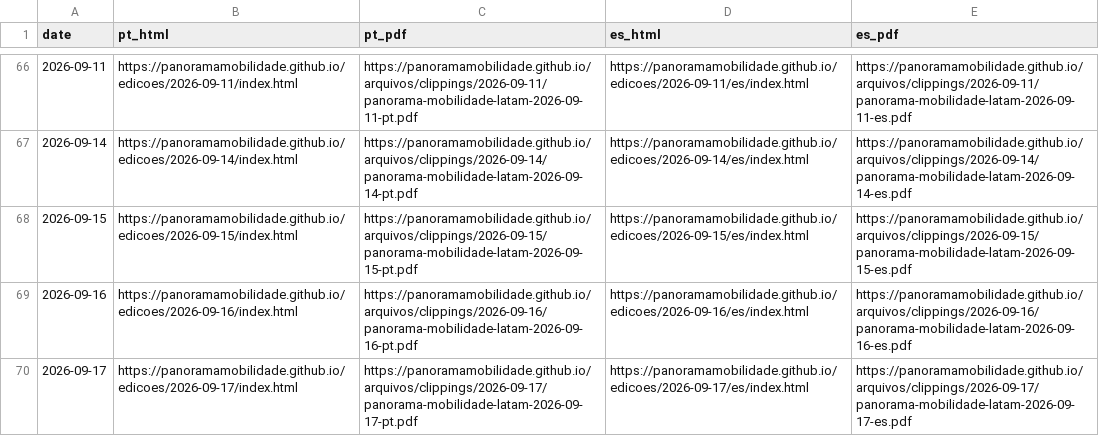
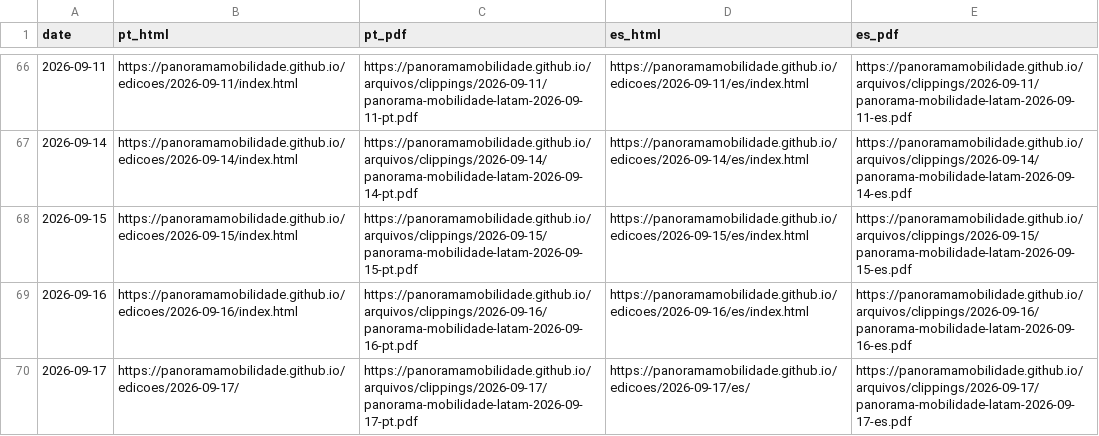
Before and after one commit to Panoramamobilidade/Panoramamobilidade.github.io, a CSV file: arquivos/clippings_index.csv, drawn as a sheet; only a part is shown, gaps mark what is left out.

Commit message:
Publica PANORAMA 2026-09-17 revisado

```diff
--- a/arquivos/clippings_index.csv
+++ b/arquivos/clippings_index.csv
@@ -69,2 +69,2 @@ date,pt_html,pt_pdf,es_html,es_pdf
 2026-09-16,https://panoramamobilidade.github.io/edicoes/2026-09-16/index.html,https://panoramamobilidade.github.io/arquivos/clippings/2026-09-16/panorama-mobilidade-latam-2026-09-16-pt.pdf,https://panoramamobilidade.github.io/edicoes/2026-09-16/es/index.html,https://panoramamobilidade.github.io/arquivos/clippings/2026-09-16/panorama-mobilidade-latam-2026-09-16-es.pdf
-2026-09-17,https://panoramamobilidade.github.io/edicoes/2026-09-17/index.html,https://panoramamobilidade.github.io/arquivos/clippings/2026-09-17/panorama-mobilidade-latam-2026-09-17-pt.pdf,https://panoramamobilidade.github.io/edicoes/2026-09-17/es/index.html,https://panoramamobilidade.github.io/arquivos/clippings/2026-09-17/panorama-mobilidade-latam-2026-09-17-es.pdf
+2026-09-17,https://panoramamobilidade.github.io/edicoes/2026-09-17/,https://panoramamobilidade.github.io/arquivos/clippings/2026-09-17/panorama-mobilidade-latam-2026-09-17-pt.pdf,https://panoramamobilidade.github.io/edicoes/2026-09-17/es/,https://panoramamobilidade.github.io/arquivos/clippings/2026-09-17/panorama-mobilidade-latam-2026-09-17-es.pdf
```
Also changed, not shown: 7 other files.
